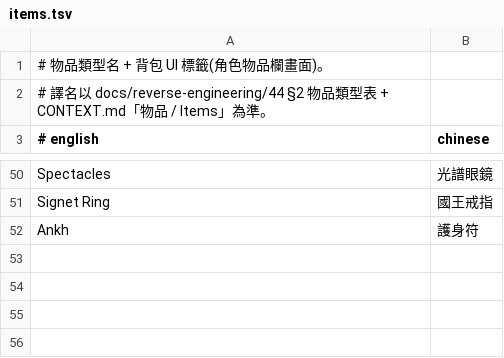
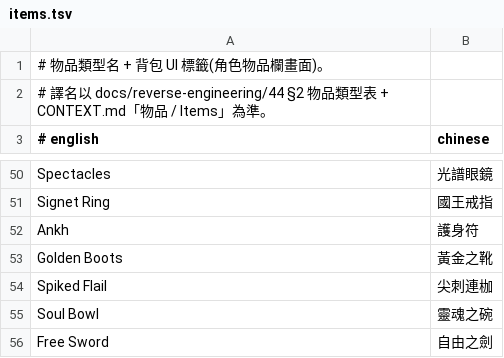
Before and after one commit to wicanr2/opendw_dragon_wars_cht, a TSV file: opendw_remake/assets/i18n/zh-TW/items.tsv, drawn as a sheet; only a part is shown, gaps mark what is left out; the diff names each change by its address in the sheet, - before the commit and + after, or states it on an @@ line.

```diff
--- a/opendw_remake/assets/i18n/zh-TW/items.tsv
+++ b/opendw_remake/assets/i18n/zh-TW/items.tsv
+row 53: Golden Boots | 黃金之靴
+row 54: Spiked Flail | 尖刺連枷
+row 55: Soul Bowl | 靈魂之碗
+row 56: Free Sword | 自由之劍
```
Also changed, not shown: opendw_remake/assets/bundle/quest/grants.tsv, opendw_remake/assets/i18n/en/items.tsv.
